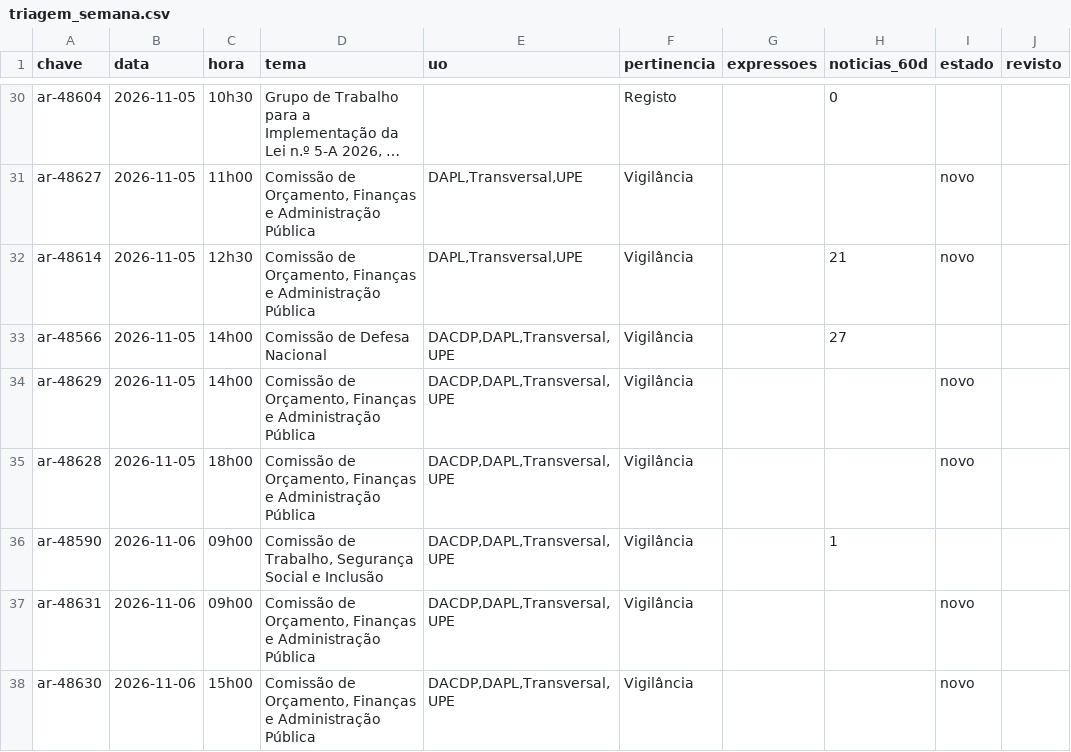
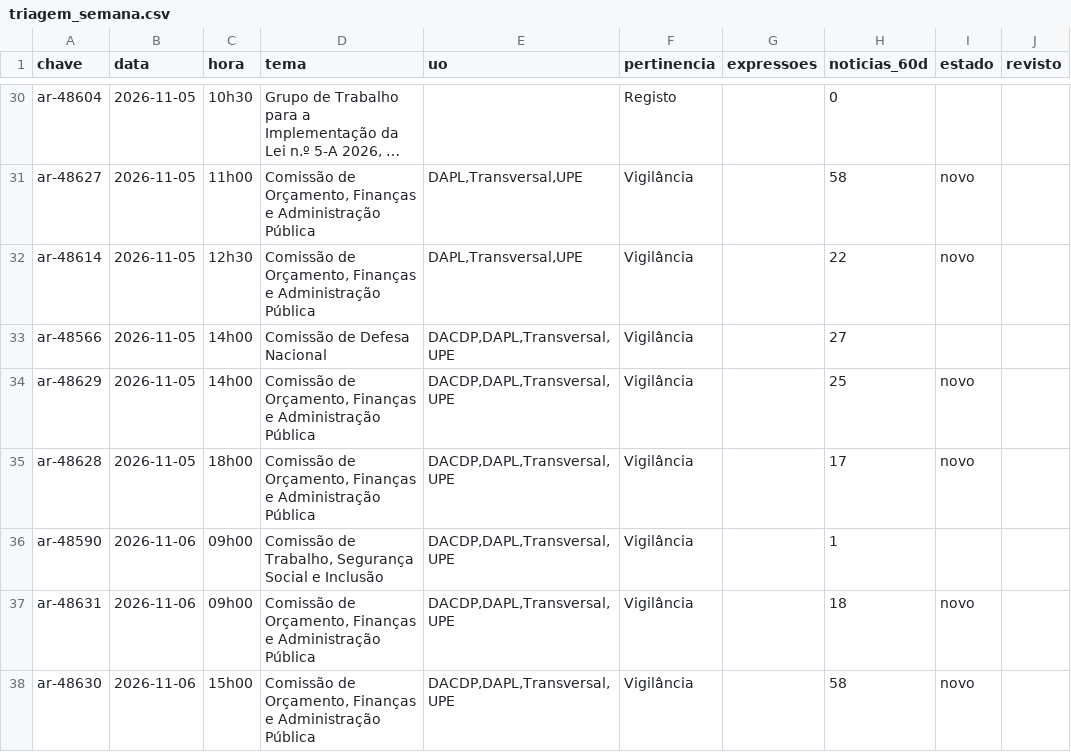
Before and after one commit to celine-mestre/ar-ahead, a CSV file: dados/triagem_semana.csv, drawn as a sheet; only a part is shown, gaps mark what is left out; long unchanged cells end in …; the diff covers the shown part only; the diff names each change by its address in the sheet, - before the commit and + after, or states it on an @@ line.

```diff
--- a/dados/triagem_semana.csv
+++ b/dados/triagem_semana.csv
-H31 (noticias_60d): (empty)
+H31 (noticias_60d): 58
-H32 (noticias_60d): 21
+H32 (noticias_60d): 22
-H34 (noticias_60d): (empty)
+H34 (noticias_60d): 25
-H35 (noticias_60d): (empty)
+H35 (noticias_60d): 17
-H37 (noticias_60d): (empty)
+H37 (noticias_60d): 18
-H38 (noticias_60d): (empty)
+H38 (noticias_60d): 58
```
Also changed, not shown: 18 edited cells elsewhere in this file, 56 other files.
